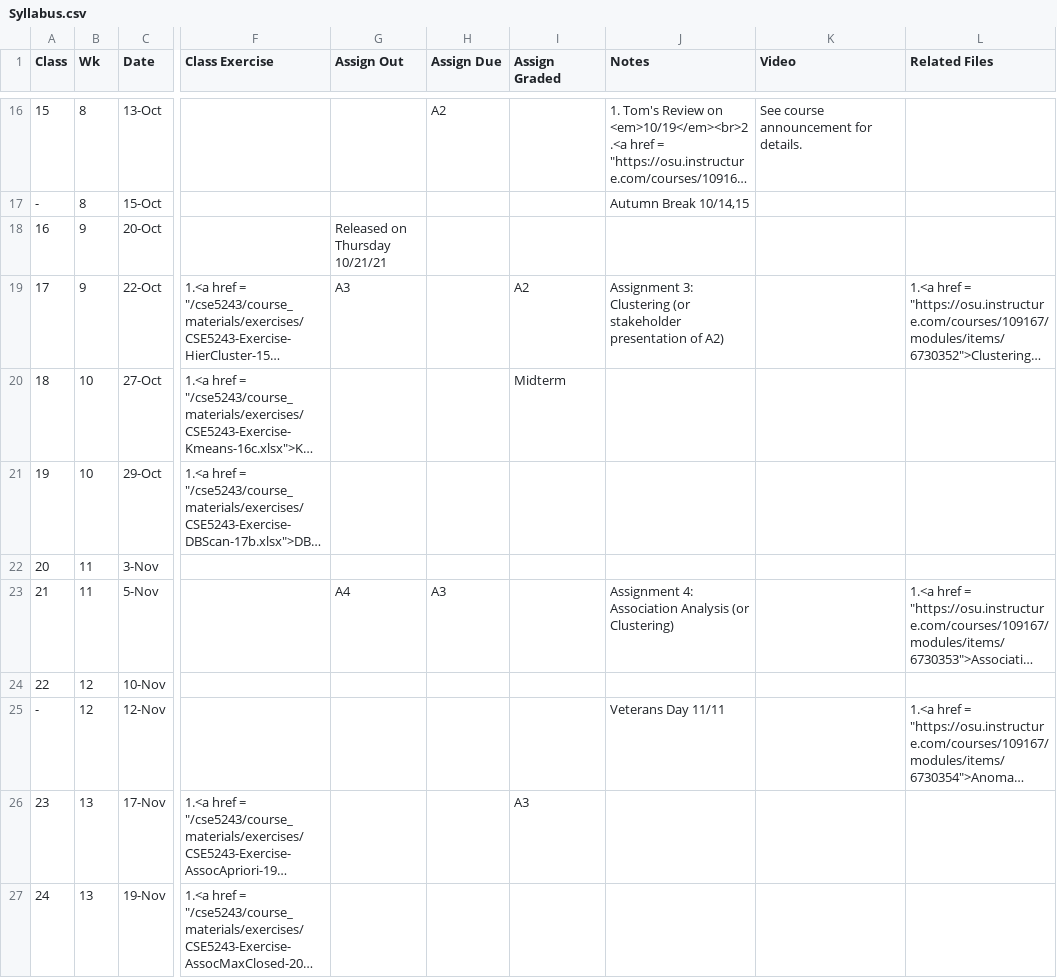
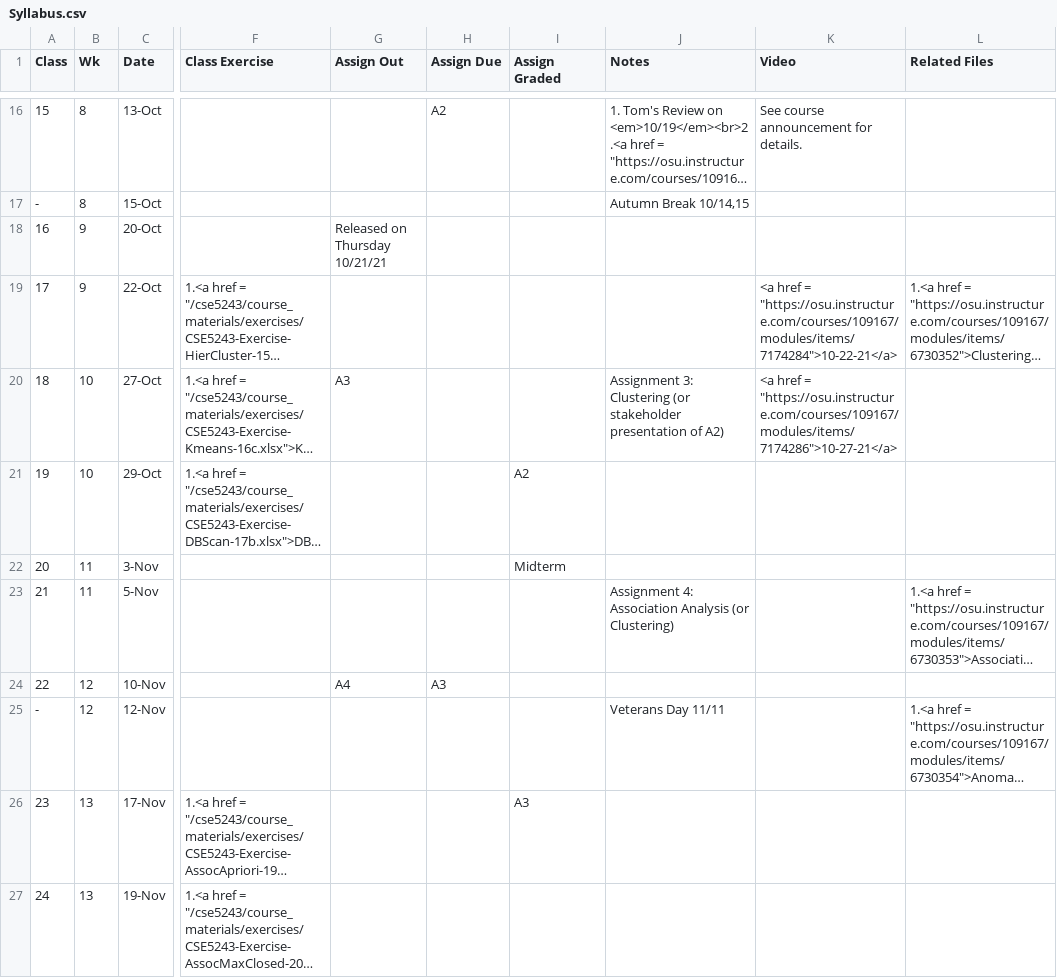
Before and after one commit to gryslik/cse5243, a CSV file: _data/Syllabus.csv, drawn as a sheet; only a part is shown, gaps mark what is left out; long unchanged cells end in …; the diff names each change by its address in the sheet, - before the commit and + after, or states it on an @@ line.

```diff
--- a/_data/Syllabus.csv
+++ b/_data/Syllabus.csv
-G19 (Assign Out): A3
+G19 (Assign Out): (empty)
-I19 (Assign Graded): A2
+I19 (Assign Graded): (empty)
-J19 (Notes): Assignment 3: Clustering (or stakeholder presentation of A2)
+J19 (Notes): (empty)
-K19 (Video): (empty)
+K19 (Video): <a href = "https://osu.instructure.com/courses/109167/modules/items/7174284">10-22-21</a>
-G20 (Assign Out): (empty)
+G20 (Assign Out): A3
-I20 (Assign Graded): Midterm
+I20 (Assign Graded): (empty)
-J20 (Notes): (empty)
+J20 (Notes): Assignment 3: Clustering (or stakeholder presentation of A2)
-K20 (Video): (empty)
+K20 (Video): <a href = "https://osu.instructure.com/courses/109167/modules/items/7174286">10-27-21</a>
-I21 (Assign Graded): (empty)
+I21 (Assign Graded): A2
-I22 (Assign Graded): (empty)
+I22 (Assign Graded): Midterm
-G23 (Assign Out): A4
+G23 (Assign Out): (empty)
-H23 (Assign Due): A3
+H23 (Assign Due): (empty)
-G24 (Assign Out): (empty)
+G24 (Assign Out): A4
-H24 (Assign Due): (empty)
+H24 (Assign Due): A3
```
Also changed, not shown: 1 other file.
